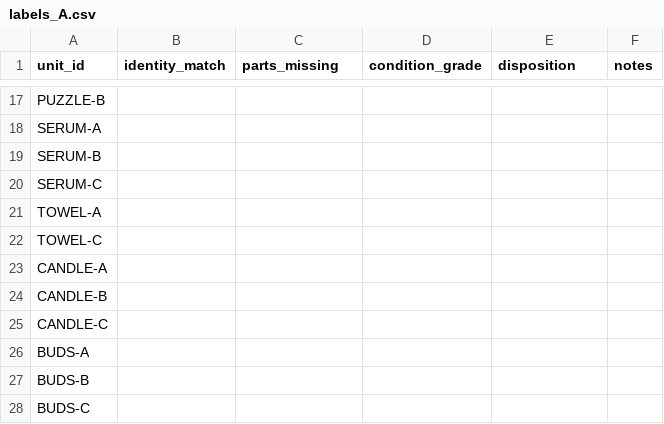
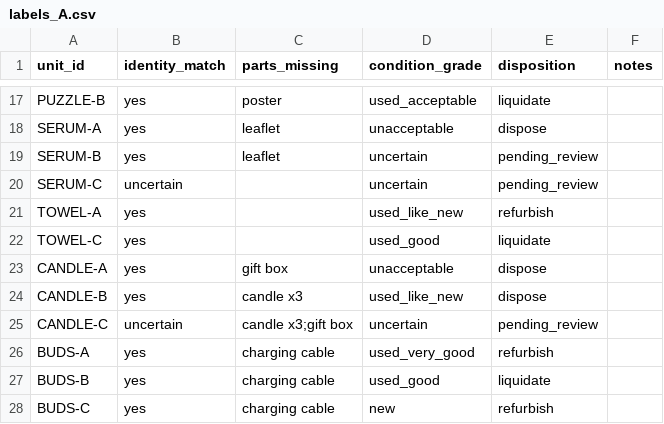
Before and after one commit to faizaan6145-glitch/cube-04-returns-manager, a CSV file: eval/labels_A.csv, drawn as a sheet; only a part is shown, gaps mark what is left out; the diff covers the shown part only; the diff names each change by its address in the sheet, - before the commit and + after, or states it on an @@ line.

```diff
--- a/eval/labels_A.csv
+++ b/eval/labels_A.csv
-B17:B19 (identity_match): (empty)
+B17:B19 (identity_match): yes
-C17 (parts_missing): (empty)
+C17 (parts_missing): poster
-D17 (condition_grade): (empty)
+D17 (condition_grade): used_acceptable
-E17 (disposition): (empty)
+E17 (disposition): liquidate
-C18:C19 (parts_missing): (empty)
+C18:C19 (parts_missing): leaflet
-D18 (condition_grade): (empty)
+D18 (condition_grade): unacceptable
-E18 (disposition): (empty)
+E18 (disposition): dispose
-D19:D20 (condition_grade): (empty)
+D19:D20 (condition_grade): uncertain
-E19:E20 (disposition): (empty)
+E19:E20 (disposition): pending_review
-B20 (identity_match): (empty)
+B20 (identity_match): uncertain
-B21:B24 (identity_match): (empty)
+B21:B24 (identity_match): yes
-D21 (condition_grade): (empty)
+D21 (condition_grade): used_like_new
-E21 (disposition): (empty)
+E21 (disposition): refurbish
-D22 (condition_grade): (empty)
+D22 (condition_grade): used_good
-E22 (disposition): (empty)
+E22 (disposition): liquidate
-C23 (parts_missing): (empty)
+C23 (parts_missing): gift box
-D23 (condition_grade): (empty)
+D23 (condition_grade): unacceptable
-E23:E24 (disposition): (empty)
+E23:E24 (disposition): dispose
-C24 (parts_missing): (empty)
+C24 (parts_missing): candle x3
-D24 (condition_grade): (empty)
+D24 (condition_grade): used_like_new
-B25 (identity_match): (empty)
+B25 (identity_match): uncertain
-C25 (parts_missing): (empty)
+C25 (parts_missing): candle x3;gift box
-D25 (condition_grade): (empty)
+D25 (condition_grade): uncertain
-E25 (disposition): (empty)
+E25 (disposition): pending_review
-B26:B28 (identity_match): (empty)
+B26:B28 (identity_match): yes
-C26:C28 (parts_missing): (empty)
+C26:C28 (parts_missing): charging cable
-D26 (condition_grade): (empty)
+D26 (condition_grade): used_very_good
-E26 (disposition): (empty)
+E26 (disposition): refurbish
-D27 (condition_grade): (empty)
+D27 (condition_grade): used_good
-E27 (disposition): (empty)
+E27 (disposition): liquidate
-D28 (condition_grade): (empty)
+D28 (condition_grade): new
-E28 (disposition): (empty)
+E28 (disposition): refurbish
```
Also changed, not shown: 139 edited cells elsewhere in this file, 4 other files.
